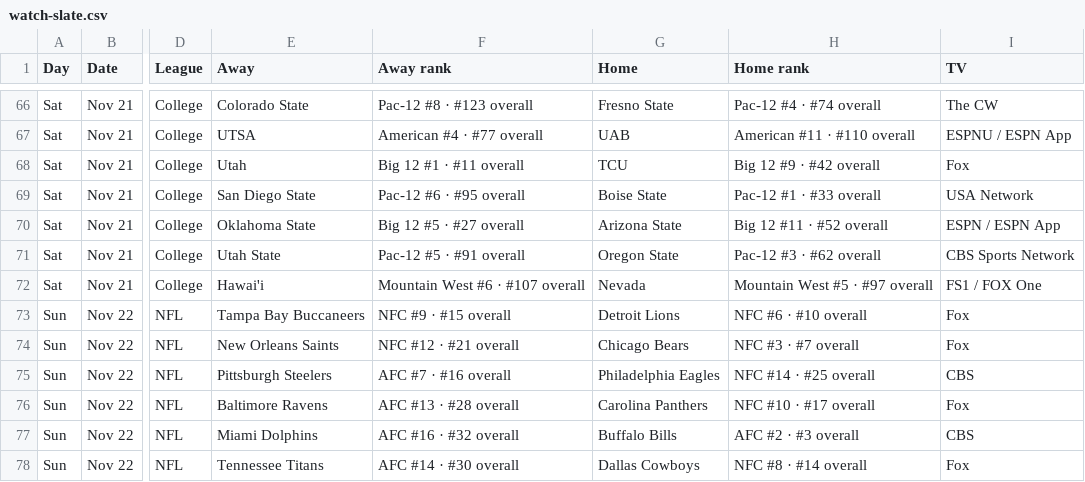
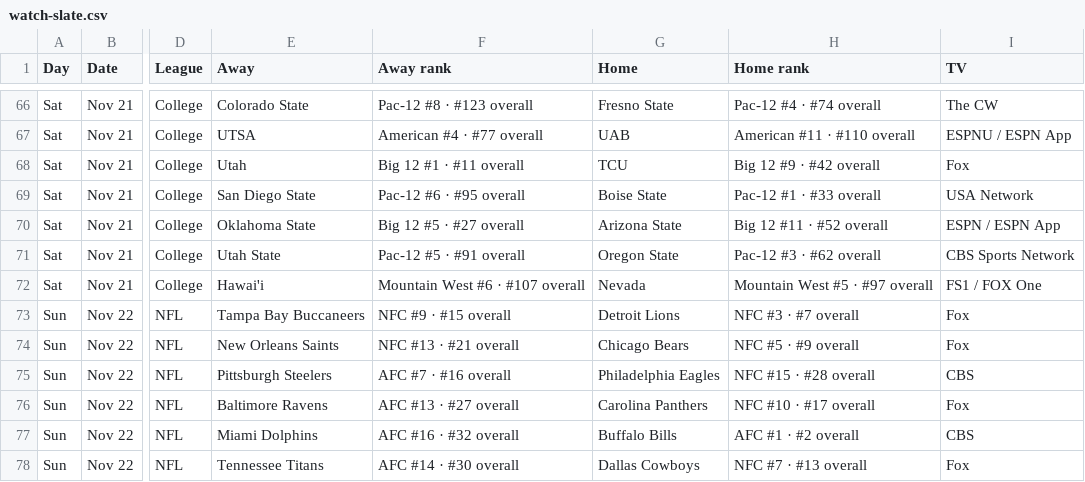
Before and after one commit to denegrijustin/football-watchability, a CSV file: public/exports/watch-slate.csv, drawn as a sheet; only a part is shown, gaps mark what is left out; the diff covers the shown part only; the diff names each change by its address in the sheet, - before the commit and + after, or states it on an @@ line.

```diff
--- a/public/exports/watch-slate.csv
+++ b/public/exports/watch-slate.csv
-H73 (Home rank): NFC #6 · #10 overall
+H73 (Home rank): NFC #3 · #7 overall
-F74 (Away rank): NFC #12 · #21 overall
+F74 (Away rank): NFC #13 · #21 overall
-H74 (Home rank): NFC #3 · #7 overall
+H74 (Home rank): NFC #5 · #9 overall
-H75 (Home rank): NFC #14 · #25 overall
+H75 (Home rank): NFC #15 · #28 overall
-F76 (Away rank): AFC #13 · #28 overall
+F76 (Away rank): AFC #13 · #27 overall
-H77 (Home rank): AFC #2 · #3 overall
+H77 (Home rank): AFC #1 · #2 overall
-H78 (Home rank): NFC #8 · #14 overall
+H78 (Home rank): NFC #7 · #13 overall
```
Also changed, not shown: 20 edited cells elsewhere in this file, 18 other files.
